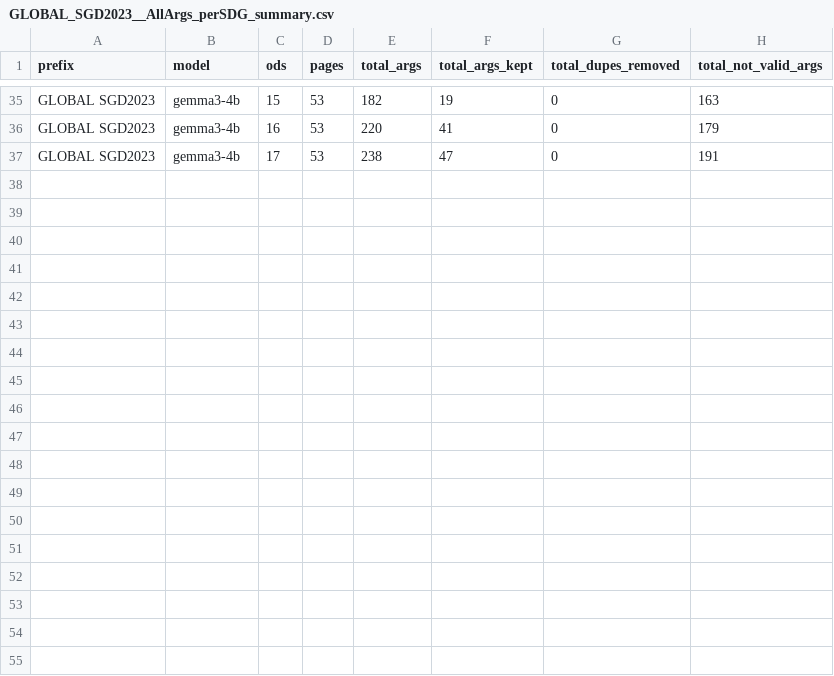
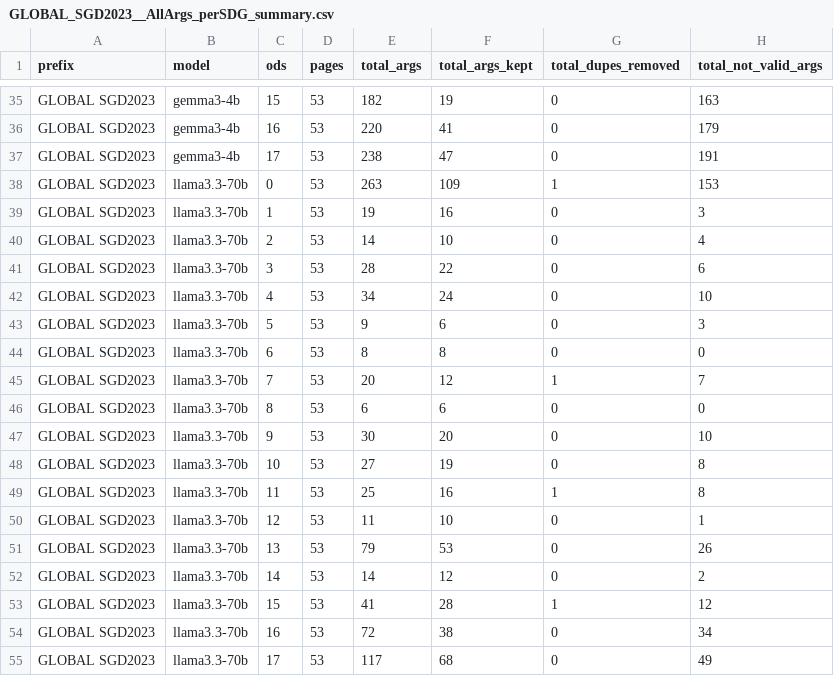
Before and after one commit to camipalo/TFM, a CSV file: Data/Processed Arguments No Keywords/Stats/GLOBAL_SGD2023__AllArgs_perSDG_summary.csv, drawn as a sheet; only a part is shown, gaps mark what is left out; the diff names each change by its address in the sheet, - before the commit and + after, or states it on an @@ line.

Commit message:
processargsLlama70b_2023

```diff
--- a/Data/Processed Arguments No Keywords/Stats/GLOBAL_SGD2023__AllArgs_perSDG_summary.csv
+++ b/Data/Processed Arguments No Keywords/Stats/GLOBAL_SGD2023__AllArgs_perSDG_summary.csv
+row 38: GLOBAL SGD2023 | llama3.3-70b | 0 | 53 | 263 | 109 | 1 | 153
+row 39: GLOBAL SGD2023 | llama3.3-70b | 1 | 53 | 19 | 16 | 0 | 3
+row 40: GLOBAL SGD2023 | llama3.3-70b | 2 | 53 | 14 | 10 | 0 | 4
+row 41: GLOBAL SGD2023 | llama3.3-70b | 3 | 53 | 28 | 22 | 0 | 6
+row 42: GLOBAL SGD2023 | llama3.3-70b | 4 | 53 | 34 | 24 | 0 | 10
+row 43: GLOBAL SGD2023 | llama3.3-70b | 5 | 53 | 9 | 6 | 0 | 3
+row 44: GLOBAL SGD2023 | llama3.3-70b | 6 | 53 | 8 | 8 | 0 | 0
+row 45: GLOBAL SGD2023 | llama3.3-70b | 7 | 53 | 20 | 12 | 1 | 7
+row 46: GLOBAL SGD2023 | llama3.3-70b | 8 | 53 | 6 | 6 | 0 | 0
+row 47: GLOBAL SGD2023 | llama3.3-70b | 9 | 53 | 30 | 20 | 0 | 10
+row 48: GLOBAL SGD2023 | llama3.3-70b | 10 | 53 | 27 | 19 | 0 | 8
+row 49: GLOBAL SGD2023 | llama3.3-70b | 11 | 53 | 25 | 16 | 1 | 8
+row 50: GLOBAL SGD2023 | llama3.3-70b | 12 | 53 | 11 | 10 | 0 | 1
+row 51: GLOBAL SGD2023 | llama3.3-70b | 13 | 53 | 79 | 53 | 0 | 26
+row 52: GLOBAL SGD2023 | llama3.3-70b | 14 | 53 | 14 | 12 | 0 | 2
+row 53: GLOBAL SGD2023 | llama3.3-70b | 15 | 53 | 41 | 28 | 1 | 12
+row 54: GLOBAL SGD2023 | llama3.3-70b | 16 | 53 | 72 | 38 | 0 | 34
+row 55: GLOBAL SGD2023 | llama3.3-70b | 17 | 53 | 117 | 68 | 0 | 49
```
Also changed, not shown: Data/Processed Arguments No Keywords/Stats/AllArgs_overall_summary.csv, 16 other files.
